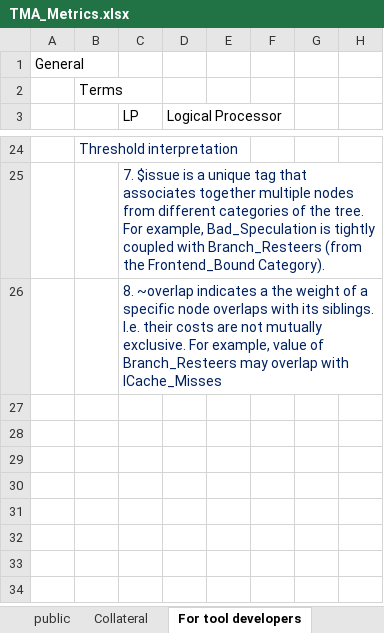
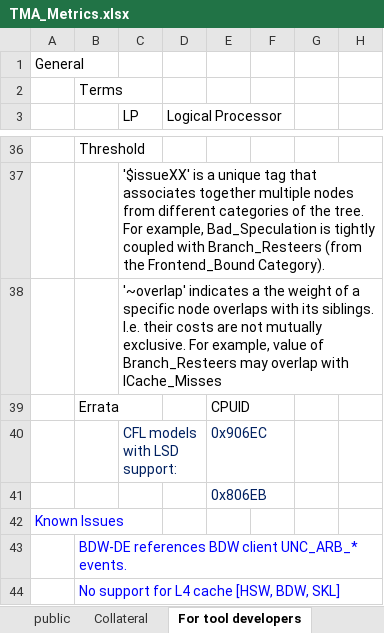
Before and after one commit to TomTheBear/perfmondb, an Excel workbook: TMA_Metrics.xlsx, sheet For tool developers, drawn as a sheet; only a part is shown, gaps mark what is left out; values as stored, in another font and other column widths than the file's, no borders; addresses are those after the commit; the diff covers the shown part only; the diff names each change by its address in the sheet, - before the commit and + after, or states it on an @@ line.

```diff
--- a/TMA_Metrics.xlsx (sheet For tool developers)
+++ b/TMA_Metrics.xlsx (sheet For tool developers)
-B36: Threshold interpretation
+B36: Threshold
-B36 text colour: #002060
+B36 text colour: black
-C37 (LP): 7. $issue is a…
+C37 (LP): '$issueXX' is a…
-C37:C38 text colour: #002060
+C37:C38 text colour: black
-C38 (LP): 8. ~overlap indicates a…
+C38 (LP): '~overlap' indicates a…
+row 39:  | Errata |  |  | CPUID
+row 40:  |  | CFL models with LSD support: |  | 0x906EC
+row 41:  |  |  |  | 0x806EB
+row 42: Known Issues
+row 43:  | BDW-DE references BDW client UNC_ARB_* events.
+row 44:  | No support for L4 cache [HSW, BDW, SKL]
```
Also changed, not shown: 13 added rows, 1 removed row, 7 edited cells and cell formats elsewhere in this sheet, sheet public, sheet Revision History, sheet Collateral, sheet Copyright, hidden cells, charts or pictures.
